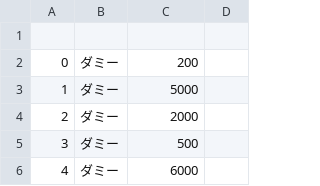
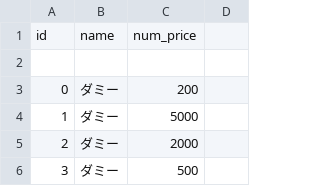
Before and after one commit to mzki/erago, a CSV file: stub/CSV/Item.csv, drawn as a sheet; only a part is shown; the shorter side is filled out with more unchanged rows; the diff names each change by its address in the sheet, - before the commit and + after, or states it on an @@ line.

Commit message:
csv: Enable Feature for accepting custom fields on the csv constant
Custom fields for csv constant enables to define a arbitrary data related
with the csv constant, e.g. although being exceptional value, Item constant has
the third field value `price` that relates each item record.
This makes to put relevant values on a csv constant file.

This commit breaks backward compatibility for csv format;
until this commit csv file should NOT have any header line, but for now
csv file should have header line at first valid line.

```diff
--- a/stub/CSV/Item.csv
+++ b/stub/CSV/Item.csv
+row 1: id | name | num_price
```
Also changed, not shown: stub/CSV/Abl.csv, stub/CSV/CStr.csv, 19 other files.
